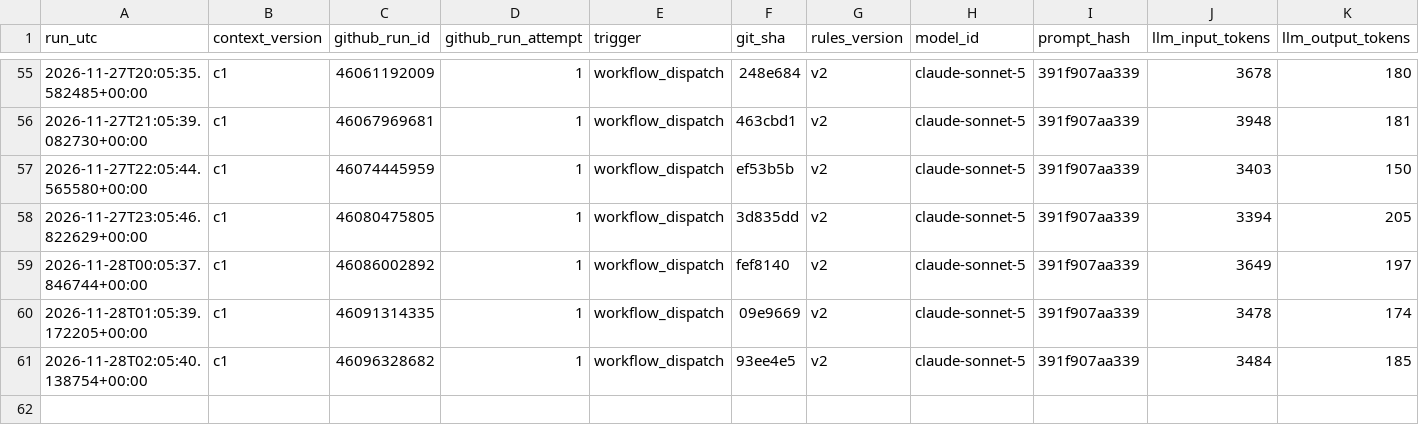
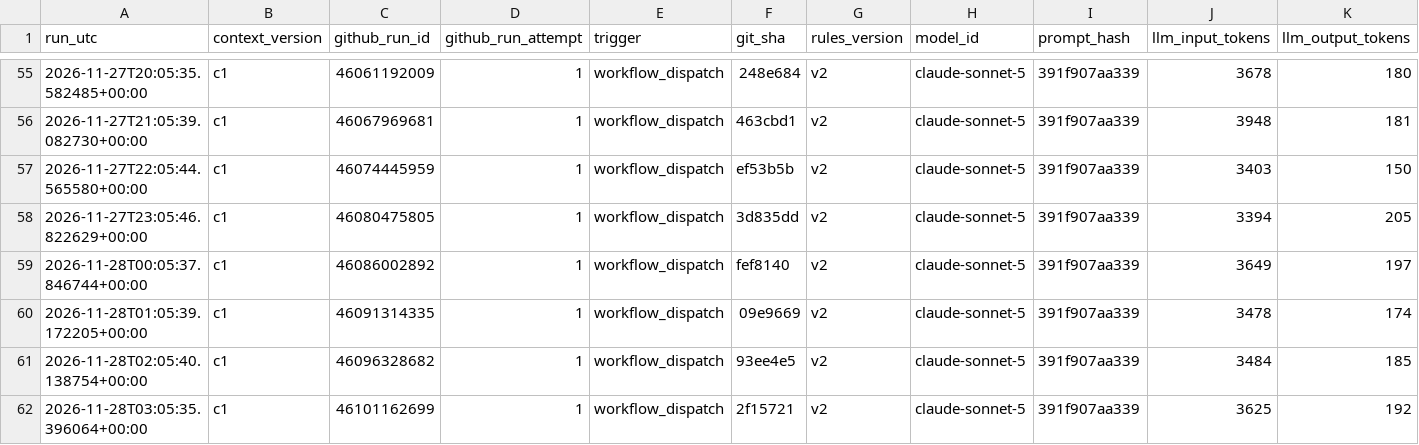
Before and after one commit to beausiff/Oil-signal-logger, a CSV file: backup/context.csv, drawn as a sheet; only a part is shown, gaps mark what is left out; rows hold the shown columns only; the diff names each change by its address in the sheet, - before the commit and + after, or states it on an @@ line.

```diff
--- a/backup/context.csv
+++ b/backup/context.csv
+row 62: 2026-11-28T03:05:35.396064+00:00 | c1 | 46101162699 | 1 | workflow_dispatch | 2f15721 | v2 | claude-sonnet-5 | 391f907aa339 | 3625 | 192
```
Also changed, not shown: backup/feed_b_state.csv, backup/headlines_b.csv, 6 other files.
